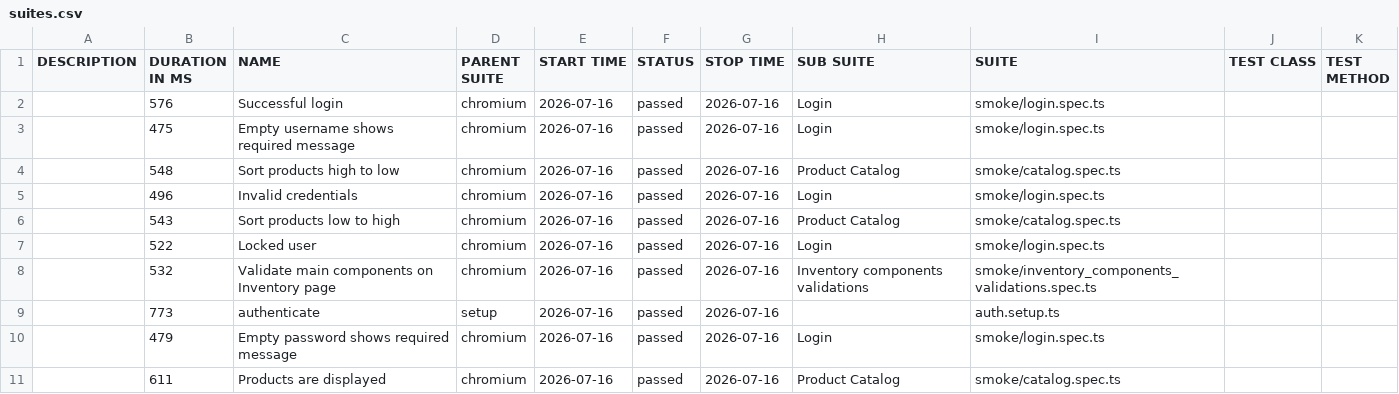
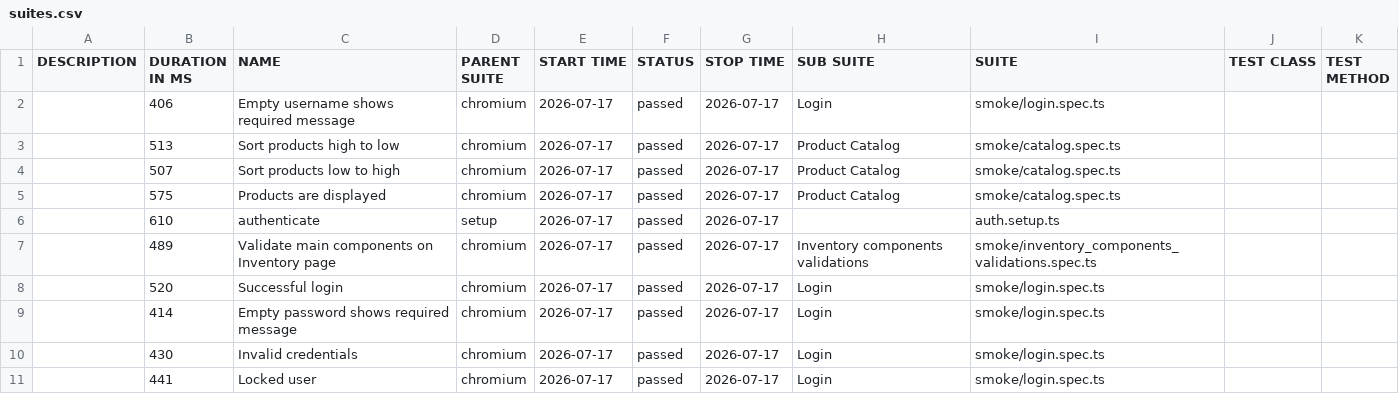
Before and after one commit to dtoseva/test-automation-framework, a CSV file: data/suites.csv, drawn as a sheet.

```diff
--- a/data/suites.csv
+++ b/data/suites.csv
@@ -1,11 +1,11 @@
 "DESCRIPTION","DURATION IN MS","NAME","PARENT SUITE","START TIME","STATUS","STOP TIME","SUB SUITE","SUITE","TEST CLASS","TEST METHOD"
-"","576","Successful login","chromium","2026-07-16","passed","2026-07-16","Login","smoke/login.spec.ts","",""
-"","475","Empty username shows required message","chromium","2026-07-16","passed","2026-07-16","Login","smoke/login.spec.ts","",""
-"","548","Sort products high to low","chromium","2026-07-16","passed","2026-07-16","Product Catalog","smoke/catalog.spec.ts","",""
-"","496","Invalid credentials","chromium","2026-07-16","passed","2026-07-16","Login","smoke/login.spec.ts","",""
-"","543","Sort products low to high","chromium","2026-07-16","passed","2026-07-16","Product Catalog","smoke/catalog.spec.ts","",""
-"","522","Locked user","chromium","2026-07-16","passed","2026-07-16","Login","smoke/login.spec.ts","",""
-"","532","Validate main components on Inventory page","chromium","2026-07-16","passed","2026-07-16","Inventory components validations","smoke/inventory_components_validations.spec.ts","",""
-"","773","authenticate","setup","2026-07-16","passed","2026-07-16","","auth.setup.ts","",""
-"","479","Empty password shows required message","chromium","2026-07-16","passed","2026-07-16","Login","smoke/login.spec.ts","",""
-"","611","Products are displayed","chromium","2026-07-16","passed","2026-07-16","Product Catalog","smoke/catalog.spec.ts","",""
+"","406","Empty username shows required message","chromium","2026-07-17","passed","2026-07-17","Login","smoke/login.spec.ts","",""
+"","513","Sort products high to low","chromium","2026-07-17","passed","2026-07-17","Product Catalog","smoke/catalog.spec.ts","",""
+"","507","Sort products low to high","chromium","2026-07-17","passed","2026-07-17","Product Catalog","smoke/catalog.spec.ts","",""
+"","575","Products are displayed","chromium","2026-07-17","passed","2026-07-17","Product Catalog","smoke/catalog.spec.ts","",""
+"","610","authenticate","setup","2026-07-17","passed","2026-07-17","","auth.setup.ts","",""
+"","489","Validate main components on Inventory page","chromium","2026-07-17","passed","2026-07-17","Inventory components validations","smoke/inventory_components_validations.spec.ts","",""
+"","520","Successful login","chromium","2026-07-17","passed","2026-07-17","Login","smoke/login.spec.ts","",""
+"","414","Empty password shows required message","chromium","2026-07-17","passed","2026-07-17","Login","smoke/login.spec.ts","",""
+"","430","Invalid credentials","chromium","2026-07-17","passed","2026-07-17","Login","smoke/login.spec.ts","",""
+"","441","Locked user","chromium","2026-07-17","passed","2026-07-17","Login","smoke/login.spec.ts","",""
```
Also changed, not shown: 40 other files.
